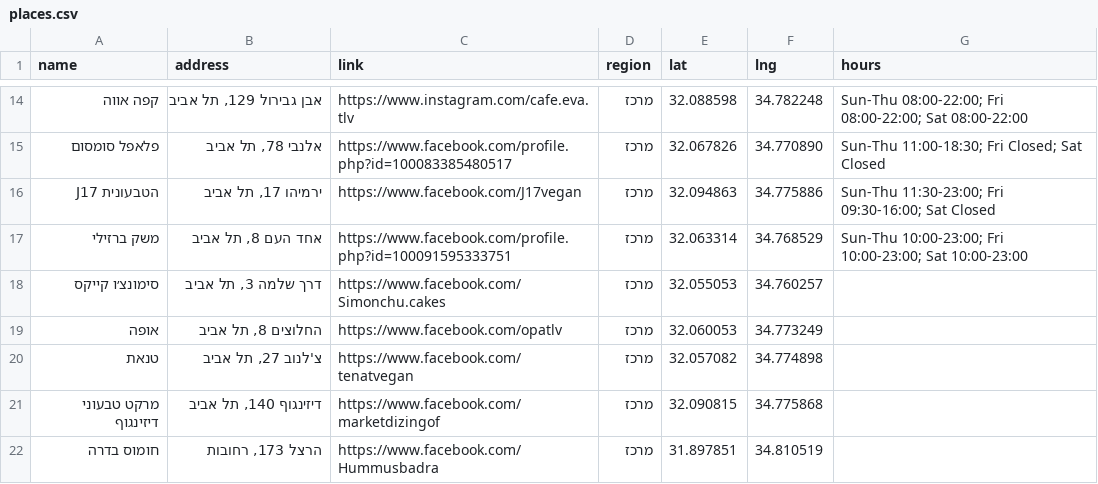
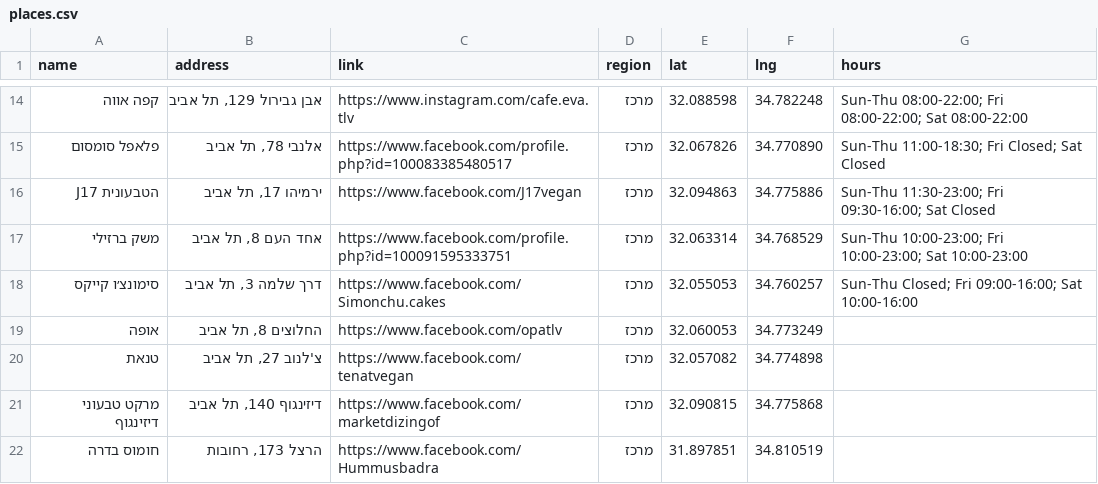
Before and after one commit to gilkremer123/vegan, a CSV file: places.csv, drawn as a sheet; only a part is shown, gaps mark what is left out.

Commit message:
fix: update operating hours for "סימונצ׳ו קייקס" in places.csv

```diff
--- a/places.csv
+++ b/places.csv
@@ -17,3 +17,3 @@ name,address,link,region,lat,lng,hours
 "משק ברזילי","אחד העם 8, תל אביב","https://www.facebook.com/profile.php?id=100091595333751","מרכז",32.063314,34.768529,"Sun-Thu 10:00-23:00; Fri 10:00-23:00; Sat 10:00-23:00"
-"סימונצ׳ו קייקס","דרך שלמה 3, תל אביב","https://www.facebook.com/Simonchu.cakes","מרכז",32.055053,34.760257,""
+"סימונצ׳ו קייקס","דרך שלמה 3, תל אביב","https://www.facebook.com/Simonchu.cakes","מרכז",32.055053,34.760257,"Sun-Thu Closed; Fri 09:00-16:00; Sat 10:00-16:00"
 "אופה","החלוצים 8, תל אביב","https://www.facebook.com/opatlv","מרכז",32.060053,34.773249,""
```
